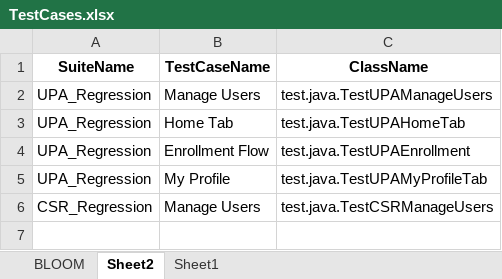
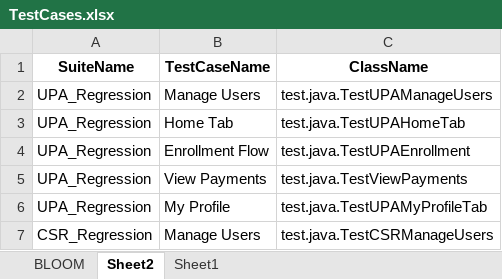
Before and after one commit to yaminichinchinedi/CucumberFramework, an Excel workbook: Online-Portals/PreBuilding/TestCases.xlsx, sheet Sheet2, drawn as a sheet; values as stored, in another font and other column widths than the file's, no borders; the diff names each change by its address in the sheet, - before the commit and + after, or states it on an @@ line.

Commit message:
data files
data files

```diff
--- a/Online-Portals/PreBuilding/TestCases.xlsx (sheet Sheet2)
+++ b/Online-Portals/PreBuilding/TestCases.xlsx (sheet Sheet2)
+row 5: UPA_Regression | View Payments | test.java.TestViewPayments
```
Also changed, not shown: Online-Portals/UPA/DataFiles/DataFile.xlsx.
